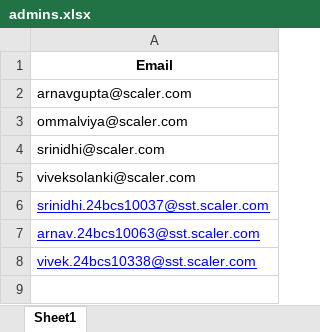
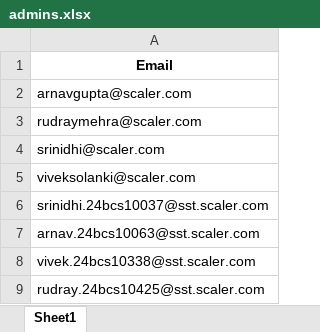
Before and after one commit to Scaler-Innovation-Labs/SST-Internal-Tools-Backend, an Excel workbook: src/main/resources/admins.xlsx, sheet Sheet1, drawn as a sheet; values as stored, in another font and other column widths than the file's, no borders; the diff names each change by its address in the sheet, - before the commit and + after, or states it on an @@ line.

Commit message:
xls

```diff
--- a/src/main/resources/admins.xlsx (sheet Sheet1)
+++ b/src/main/resources/admins.xlsx (sheet Sheet1)
-A3: ommalviya@scaler.com
+A3: rudraymehra@scaler.com
@@ A6:A8 underline: on → off, text colour: #0000FF → black @@
+row 9: rudray.24bcs10425@sst.scaler.com
```
